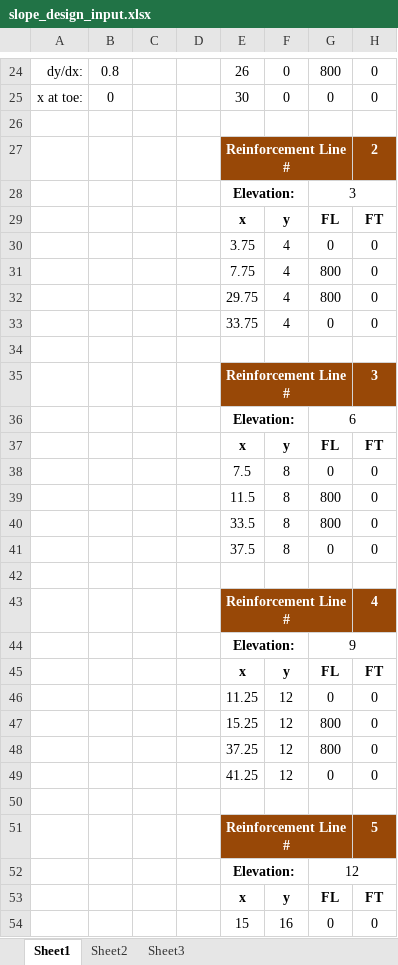
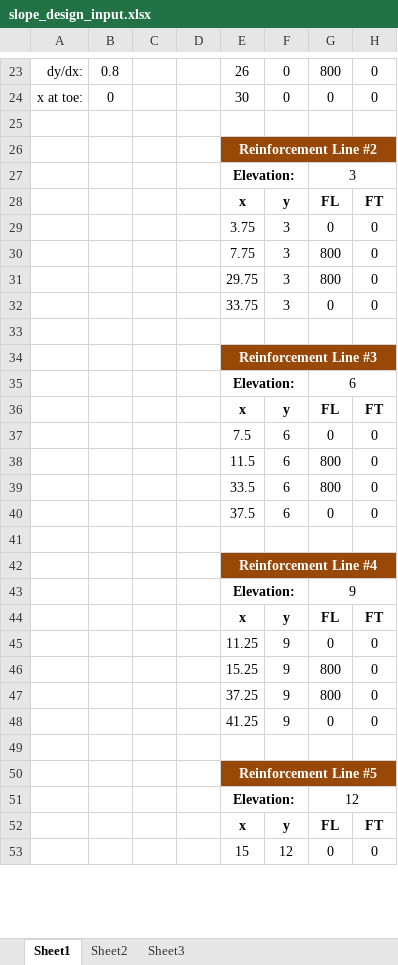
Before and after one commit to njones61/ce544, an Excel workbook: docs/unit2/07_reinforced/slope_design_input.xlsx, sheet Sheet1, drawn as a sheet; only a part is shown, gaps mark what is left out; values as stored, in another font and other column widths than the file's, no borders; charts and pictures and conditional formats not drawn; removed rows and columns are numbered as before the commit, all else as after; the diff covers the shown part only; the diff names each change by its address in the sheet, - before the commit and + after, or states it on an @@ line.

Commit message:
reverted hw problem

```diff
--- a/docs/unit2/07_reinforced/slope_design_input.xlsx (sheet Sheet1)
+++ b/docs/unit2/07_reinforced/slope_design_input.xlsx (sheet Sheet1)
-row 27:  |  |  |  | Reinforcement Line # |  |  | 2
+row 26:  |  |  |  | Reinforcement Line #2
-F29:F32: 4
+F29:F32: 3
-row 35:  |  |  |  | Reinforcement Line # |  |  | 3
+row 34:  |  |  |  | Reinforcement Line #3
-F37:F40: 8
+F37:F40: 6
-row 43:  |  |  |  | Reinforcement Line # |  |  | 4
+row 42:  |  |  |  | Reinforcement Line #4
-F45:F48: 12
+F45:F48: 9
-row 51:  |  |  |  | Reinforcement Line # |  |  | 5
+row 50:  |  |  |  | Reinforcement Line #5
-F53: 16
+F53: 12
```
Also changed, not shown: 1 added row, 34 removed rows, 11 edited cells and merged cells elsewhere in this sheet, formulas that keep their value.
